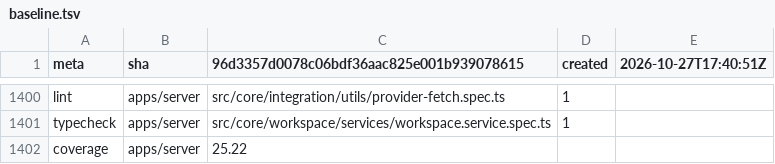
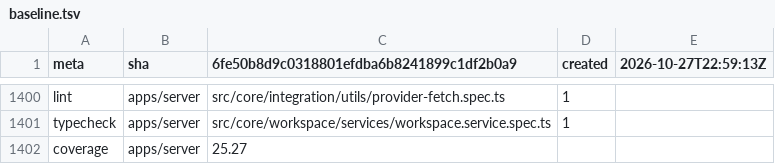
Before and after one commit to vitoleonardo/docmost, a TSV file: .claude/baseline.tsv, drawn as a sheet; only a part is shown, gaps mark what is left out; the diff names each change by its address in the sheet, - before the commit and + after, or states it on an @@ line.

```diff
--- a/.claude/baseline.tsv
+++ b/.claude/baseline.tsv
-C1: 96d3357d0078c06bdf36aac825e001b939078615
+C1: 6fe50b8d9c0318801efdba6b8241899c1df2b0a9
-E1: 2026-10-27T17:40:51Z
+E1: 2026-10-27T22:59:13Z
-C1402: 25.22
+C1402: 25.27
```
Also changed, not shown: 4 other files.
